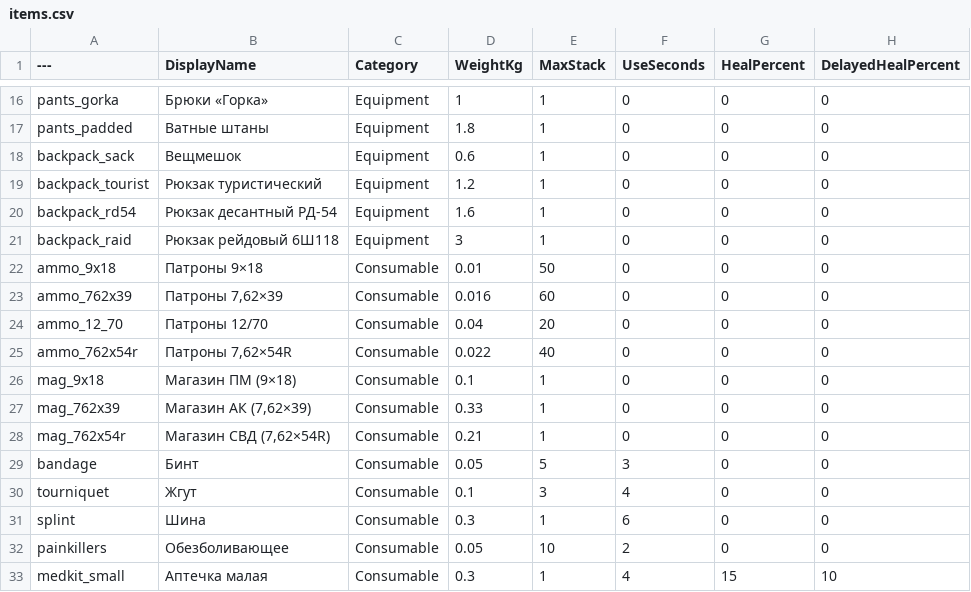
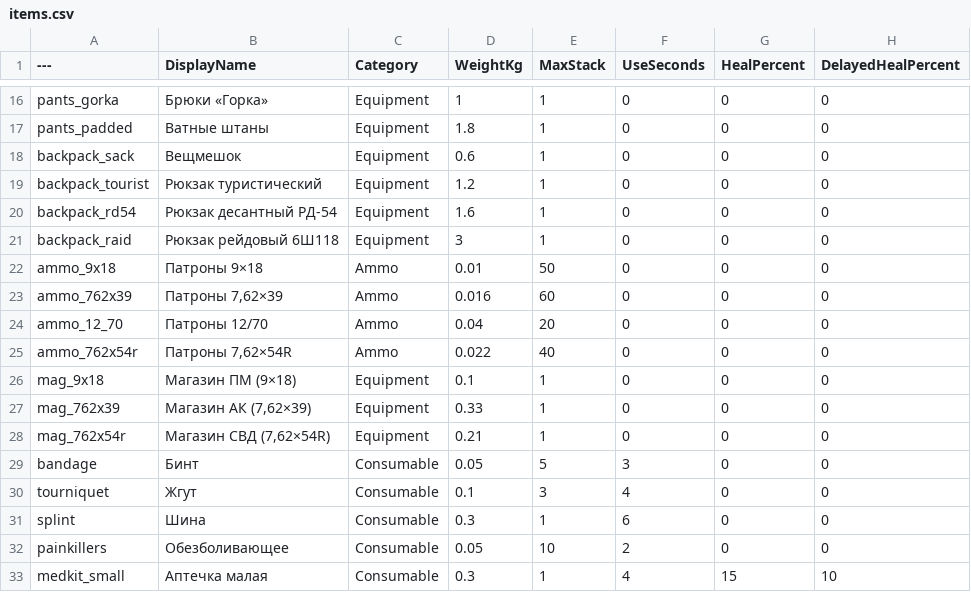
Before and after one commit to sergo10018/Rubezh, a CSV file: data/items.csv, drawn as a sheet; only a part is shown, gaps mark what is left out; the diff names each change by its address in the sheet, - before the commit and + after, or states it on an @@ line.

```diff
--- a/data/items.csv
+++ b/data/items.csv
-C22:C25 (Category): Consumable
+C22:C25 (Category): Ammo
-C26:C28 (Category): Consumable
+C26:C28 (Category): Equipment
```
Also changed, not shown: 16 other files.
